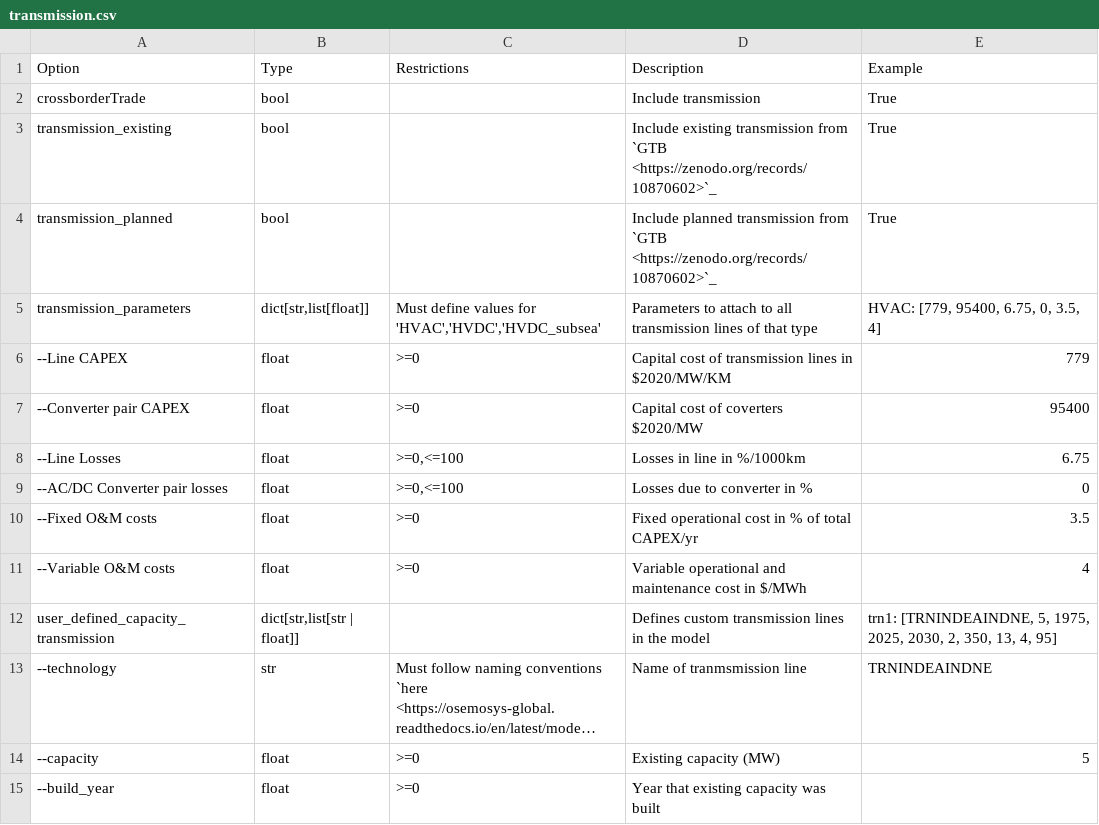
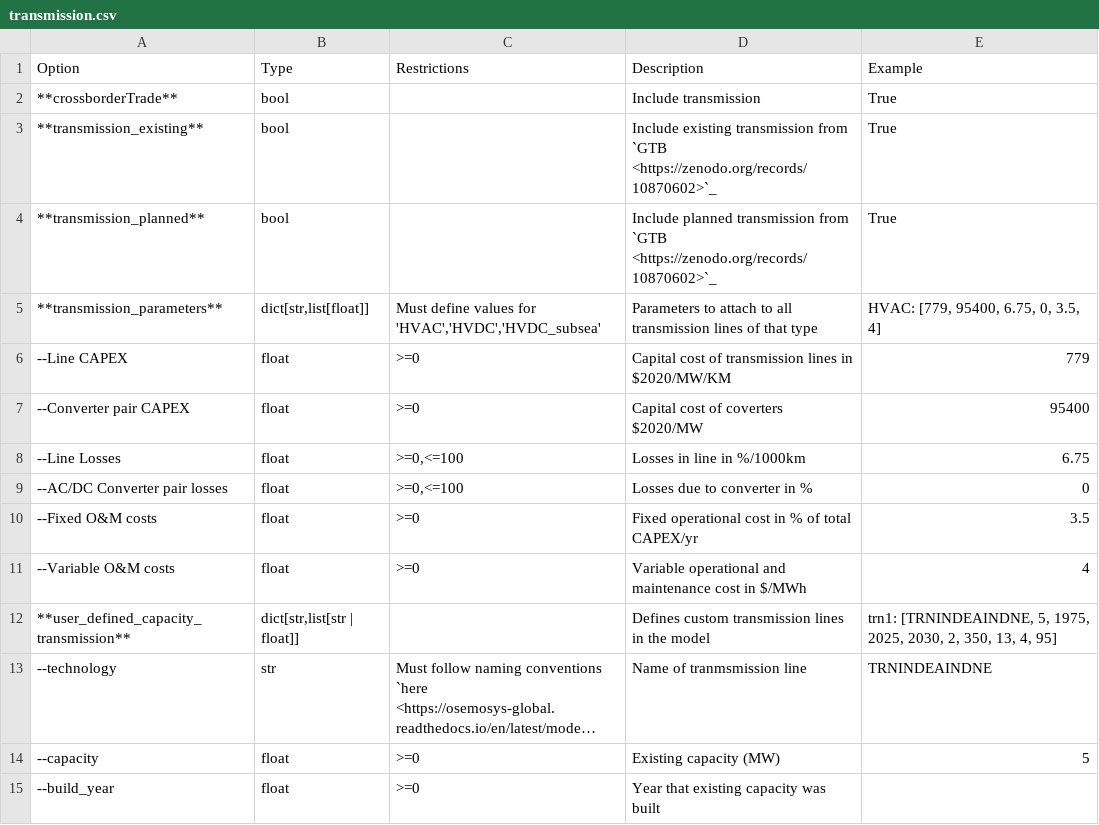
Before and after one commit to OSeMOSYS/osemosys_global, a CSV file: docs/config_tables/transmission.csv, drawn as a sheet; only a part is shown; long unchanged cells end in …; the diff names each change by its address in the sheet, - before the commit and + after, or states it on an @@ line.

```diff
--- a/docs/config_tables/transmission.csv
+++ b/docs/config_tables/transmission.csv
-A2 (Option): crossborderTrade
+A2 (Option): **crossborderTrade**
-A3 (Option): transmission_existing
+A3 (Option): **transmission_existing**
-A4 (Option): transmission_planned
+A4 (Option): **transmission_planned**
-A5 (Option): transmission_parameters
+A5 (Option): **transmission_parameters**
-A12 (Option): user_defined_capacity_transmission
+A12 (Option): **user_defined_capacity_transmission**
```
Also changed, not shown: docs/config_tables/generators.csv, docs/config_tables/policies.csv, 4 other files.
